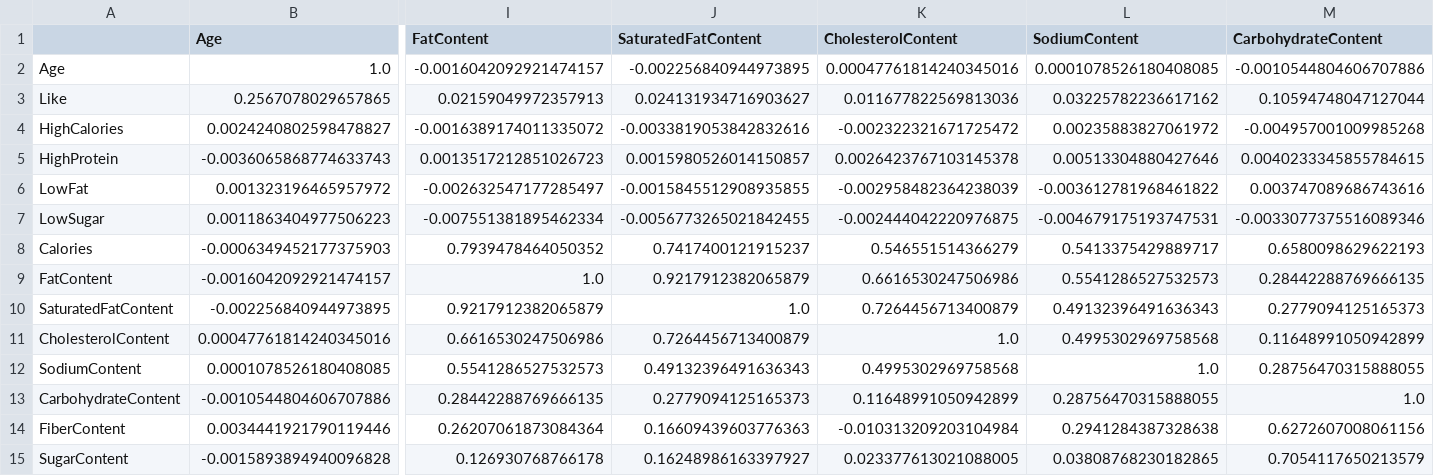
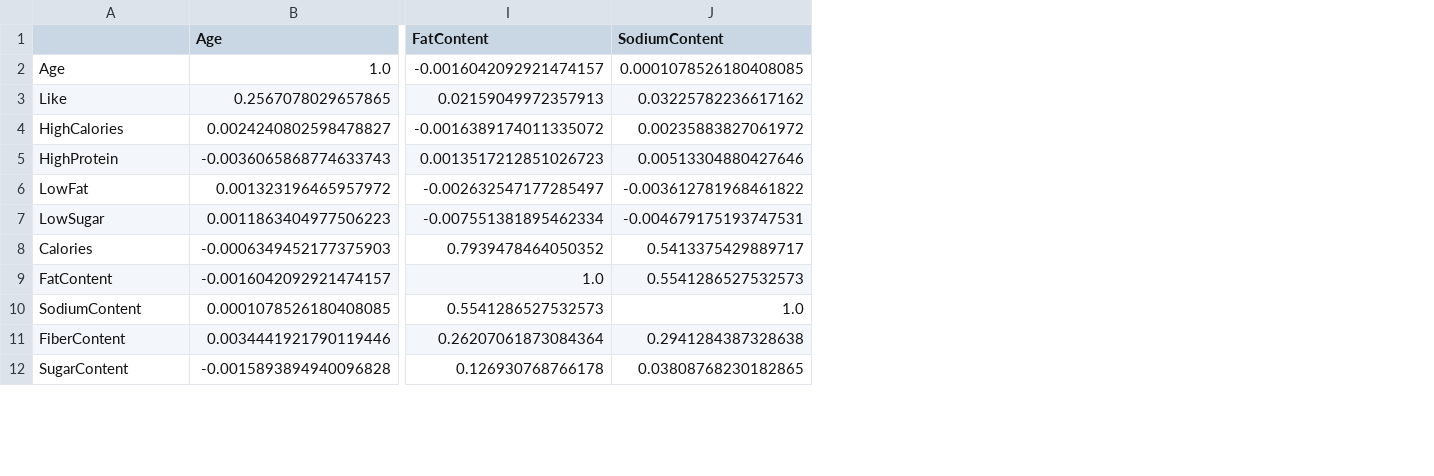
Before and after one commit to marcolutz00/AC-Cup, a CSV file: solution-1.0/covariance_matrix.csv, drawn as a sheet; only a part is shown, gaps mark what is left out; rows hold the shown columns only; the diff names each change by its address in the sheet, - before the commit and + after, or states it on an @@ line.

```diff
--- a/solution-1.0/covariance_matrix.csv
+++ b/solution-1.0/covariance_matrix.csv
-column J (SaturatedFatContent), rows 2-9: -0.002256840944973895 | 0.024131934716903627 | -0.0033819053842832616 | 0.0015980526014150857 | -0.0015845512908935855 | -0.0056773265021842455 | 0.7417400121915237 | 0.9217912382065879; row 12: 0.49132396491636343; rows 14-15: 0.16609439603776363 | 0.16248986163397927
-column K (CholesterolContent), rows 2-9: 0.00047761814240345016 | 0.011677822569813036 | -0.002322321671725472 | 0.0026423767103145378 | -0.002958482364238039 | -0.002444042220976875 | 0.546551514366279 | 0.6616530247506986; row 12: 0.4995302969758568; rows 14-15: -0.010313209203104984 | 0.023377613021088005
-column M (CarbohydrateContent), rows 2-9: -0.0010544804606707886 | 0.10594748047127044 | -0.004957001009985268 | 0.0040233345855784615 | 0.003747089686743616 | -0.0033077375516089346 | 0.6580098629622193 | 0.28442288769666135; row 12: 0.28756470315888055; rows 14-15: 0.6272607008061156 | 0.7054117650213579
-row 10: SaturatedFatContent | -0.002256840944973895 | 0.9217912382065879 | 1.0 | 0.7264456713400879 | 0.49132396491636343 | 0.2779094125165373
-row 11: CholesterolContent | 0.00047761814240345016 | 0.6616530247506986 | 0.7264456713400879 | 1.0 | 0.4995302969758568 | 0.11648991050942899
-row 13: CarbohydrateContent | -0.0010544804606707886 | 0.28442288769666135 | 0.2779094125165373 | 0.11648991050942899 | 0.28756470315888055 | 1.0
```
Also changed, not shown: 2 other files.
